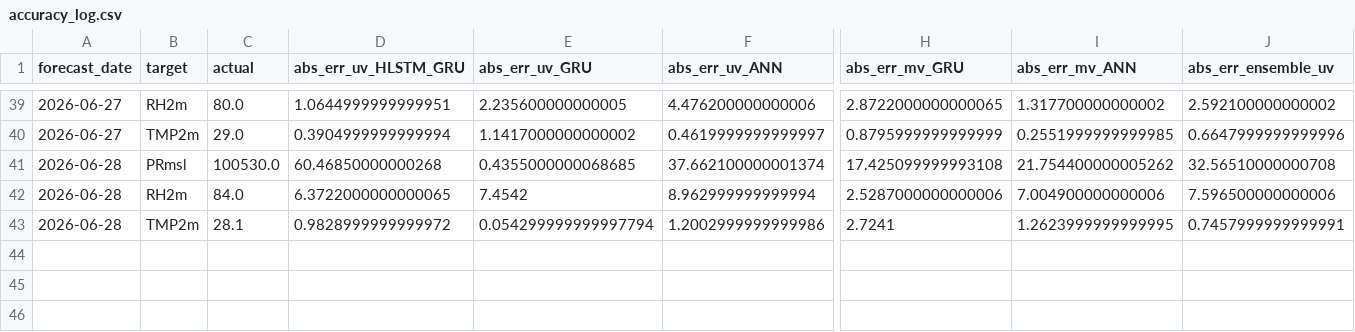
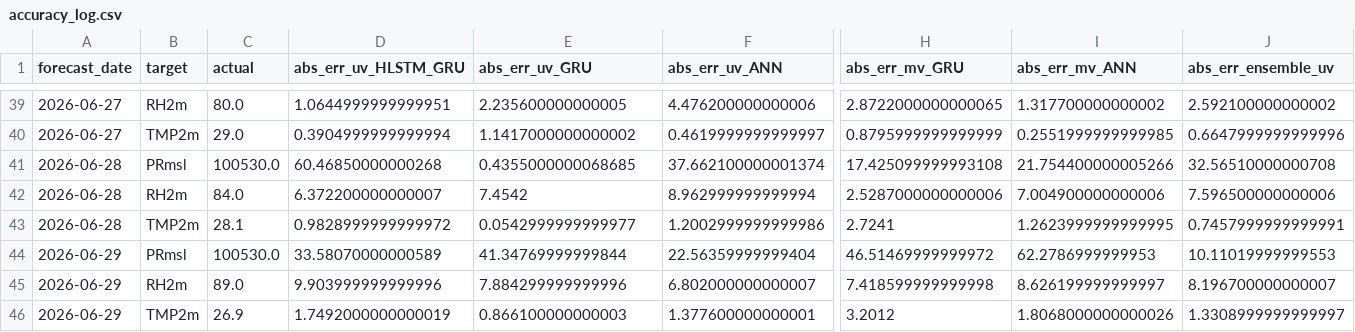
Before and after one commit to souravk03/openmeteo-live-forecast, a CSV file: data/om/Mumbai/logs/accuracy_log.csv, drawn as a sheet; only a part is shown, gaps mark what is left out; rows hold the shown columns only; the diff names each change by its address in the sheet, - before the commit and + after, or states it on an @@ line.

Commit message:
[Mumbai] accuracy_log.csv 2026-06-29

```diff
--- a/data/om/Mumbai/logs/accuracy_log.csv
+++ b/data/om/Mumbai/logs/accuracy_log.csv
-I41 (abs_err_mv_ANN): 21.754400000005262
+I41 (abs_err_mv_ANN): 21.754400000005266
-D42 (abs_err_uv_HLSTM_GRU): 6.3722000000000065
+D42 (abs_err_uv_HLSTM_GRU): 6.372200000000007
-E43 (abs_err_uv_GRU): 0.054299999999997794
+E43 (abs_err_uv_GRU): 0.0542999999999977
+row 44: 2026-06-29 | PRmsl | 100530.0 | 33.58070000000589 | 41.34769999999844 | 22.56359999999404 | 46.51469999999972 | 62.2786999999953 | 10.11019999999553
+row 45: 2026-06-29 | RH2m | 89.0 | 9.903999999999996 | 7.884299999999996 | 6.802000000000007 | 7.418599999999998 | 8.626199999999997 | 8.196700000000007
+row 46: 2026-06-29 | TMP2m | 26.9 | 1.7492000000000019 | 0.866100000000003 | 1.377600000000001 | 3.2012 | 1.8068000000000026 | 1.3308999999999997
```
